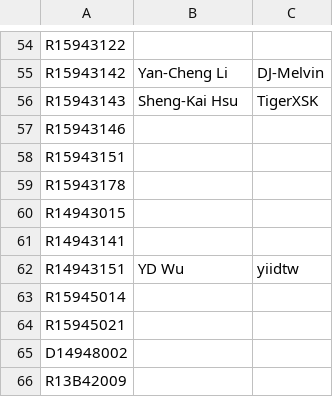
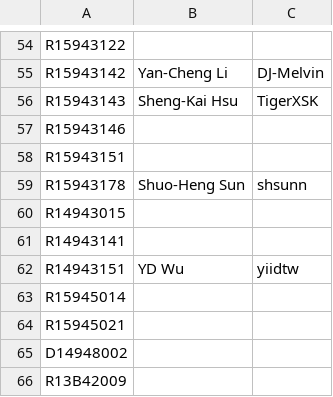
Before and after one commit to NTU-ALComLab/LSV-PA, a CSV file: lsv/admin/participants-id.csv, drawn as a sheet; only a part is shown, gaps mark what is left out.

Commit message:
Update participant R15943178

```diff
--- a/lsv/admin/participants-id.csv
+++ b/lsv/admin/participants-id.csv
@@ -58,3 +58,3 @@ R15943146,,
 R15943151,,
-R15943178,,
+R15943178, Shuo-Heng Sun, shsunn
 R14943015,,
```
